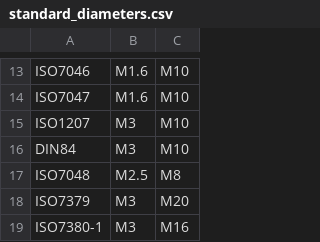
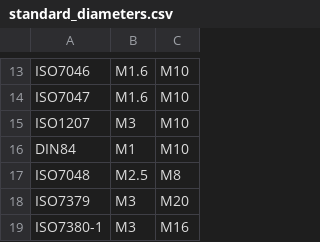
Before and after one commit to shaise/FreeCAD_FastenersWB, a CSV file: FsData/standard_diameters.csv, drawn as a sheet; only a part is shown, gaps mark what is left out.

```diff
--- a/FsData/standard_diameters.csv
+++ b/FsData/standard_diameters.csv
@@ -15,3 +15,3 @@
 "ISO1207","M3","M10"
-"DIN84","M3","M10"
+"DIN84","M1","M10"
 "ISO7048","M2.5","M8"
```
Also changed, not shown: FsData/DIN934.csv, FsData/DiaList.csv.
